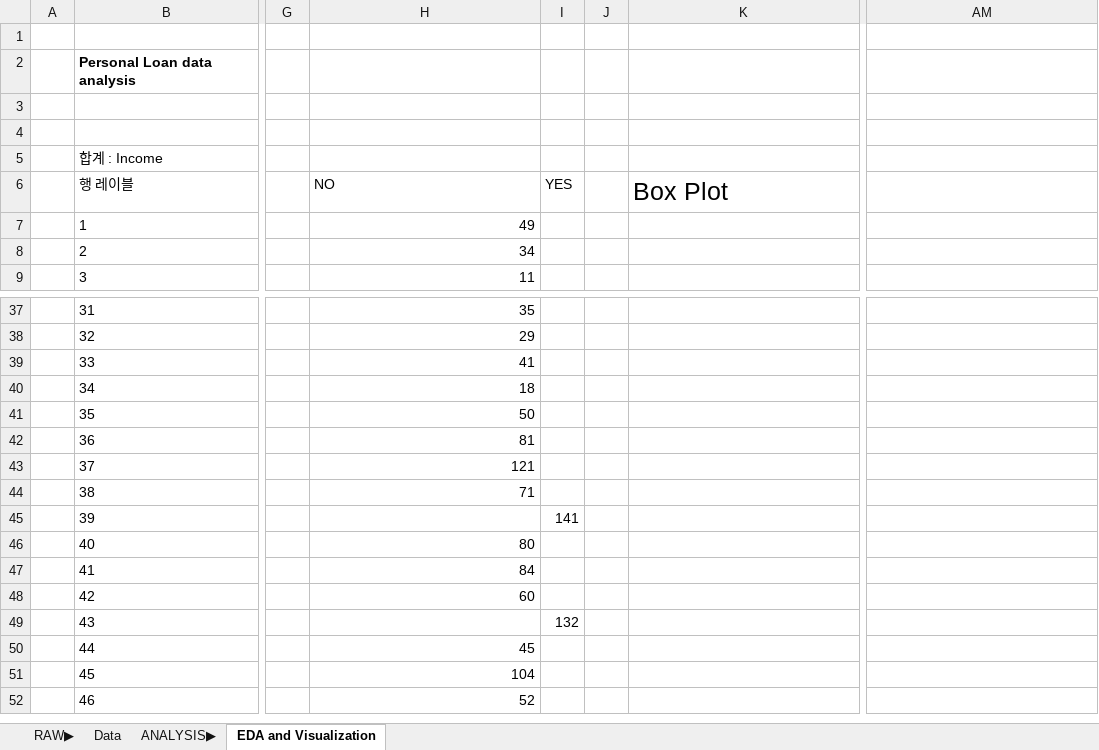
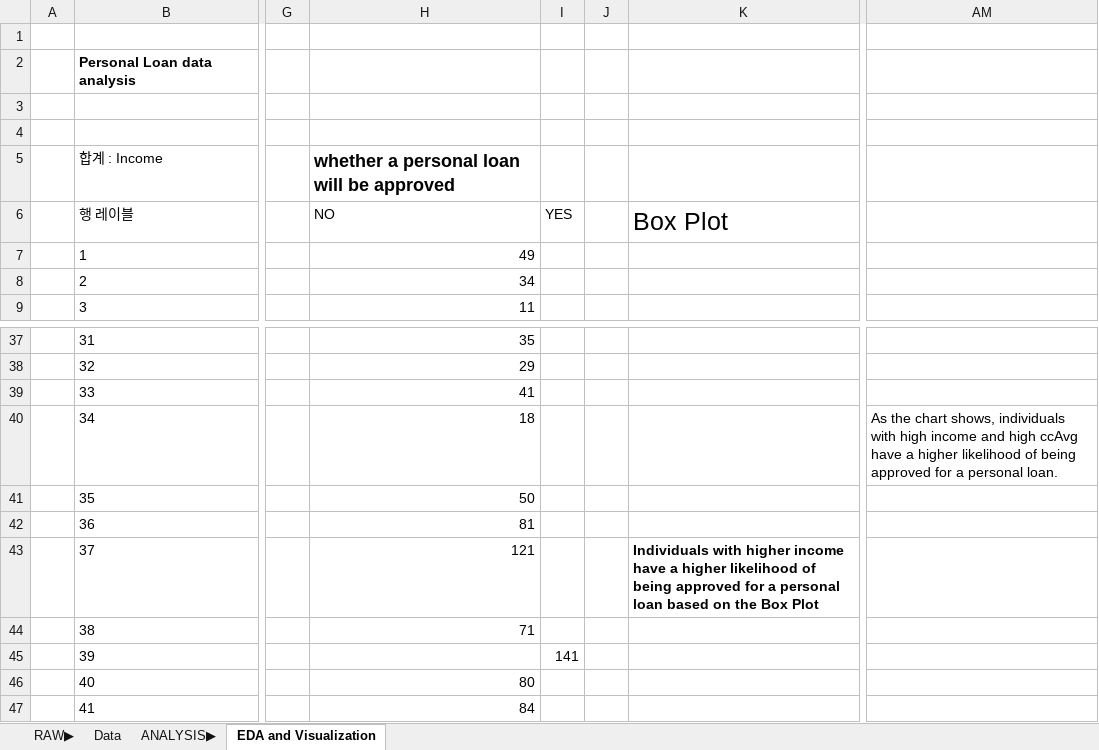
Before and after one commit to JunyeongJo/Excel_data_analysis, an Excel workbook: 06. Personal_Loan data analysis.xlsx, sheet EDA and Visualization, drawn as a sheet; only a part is shown, gaps mark what is left out; the shorter side is filled out with more unchanged rows; values as stored, in another font and other column widths than the file's, no borders; charts and pictures and conditional formats not drawn; the diff names each change by its address in the sheet, - before the commit and + after, or states it on an @@ line.

Commit message:
Personal_Loan data analysis

```diff
--- a/06. Personal_Loan data analysis.xlsx (sheet EDA and Visualization)
+++ b/06. Personal_Loan data analysis.xlsx (sheet EDA and Visualization)
-H5 (NO): (empty)
+H5 (NO): whether a personal loan will be approved
-AM40: (empty)
+AM40: As the chart shows, individuals with high income and high ccAvg have a higher likelihood of being approved for a personal loan.
-K43 (Box Plot): (empty)
+K43 (Box Plot): Individuals with higher income have a higher likelihood of being approved for a personal loan based on the Box Plot
```
Also changed, not shown: charts or pictures.
